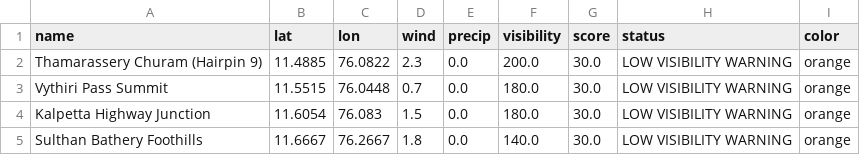
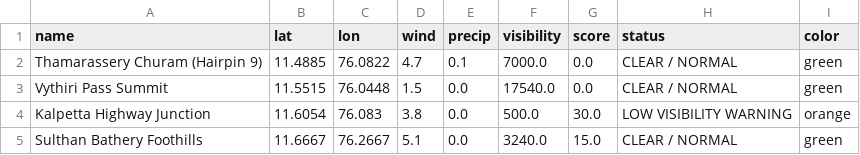
Before and after one commit to hridhikrishna/Supply-Chain-Environmental-Friction, a CSV file: logistics_friction_log.csv, drawn as a sheet.

```diff
--- a/logistics_friction_log.csv
+++ b/logistics_friction_log.csv
@@ -1,5 +1,5 @@
 name,lat,lon,wind,precip,visibility,score,status,color
-Thamarassery Churam (Hairpin 9),11.4885,76.0822,2.3,0.0,200.0,30.0,LOW VISIBILITY WARNING,orange
-Vythiri Pass Summit,11.5515,76.0448,0.7,0.0,180.0,30.0,LOW VISIBILITY WARNING,orange
-Kalpetta Highway Junction,11.6054,76.083,1.5,0.0,180.0,30.0,LOW VISIBILITY WARNING,orange
-Sulthan Bathery Foothills,11.6667,76.2667,1.8,0.0,140.0,30.0,LOW VISIBILITY WARNING,orange
+Thamarassery Churam (Hairpin 9),11.4885,76.0822,4.7,0.1,7000.0,0.0,CLEAR / NORMAL,green
+Vythiri Pass Summit,11.5515,76.0448,1.5,0.0,17540.0,0.0,CLEAR / NORMAL,green
+Kalpetta Highway Junction,11.6054,76.083,3.8,0.0,500.0,30.0,LOW VISIBILITY WARNING,orange
+Sulthan Bathery Foothills,11.6667,76.2667,5.1,0.0,3240.0,15.0,CLEAR / NORMAL,green
```
Also changed, not shown: 1 other file.
